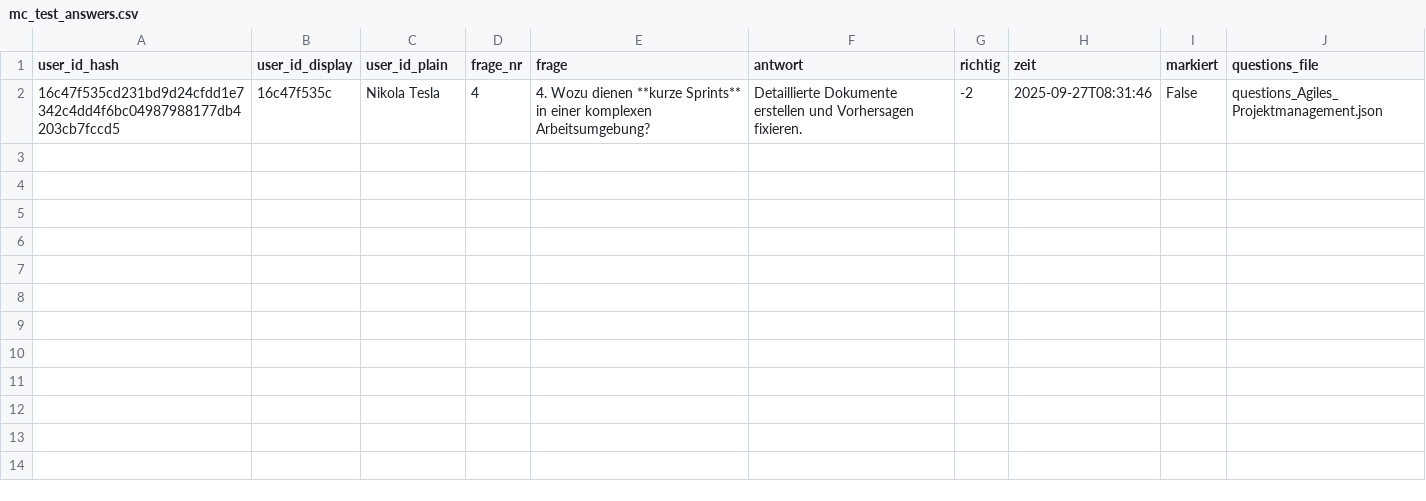
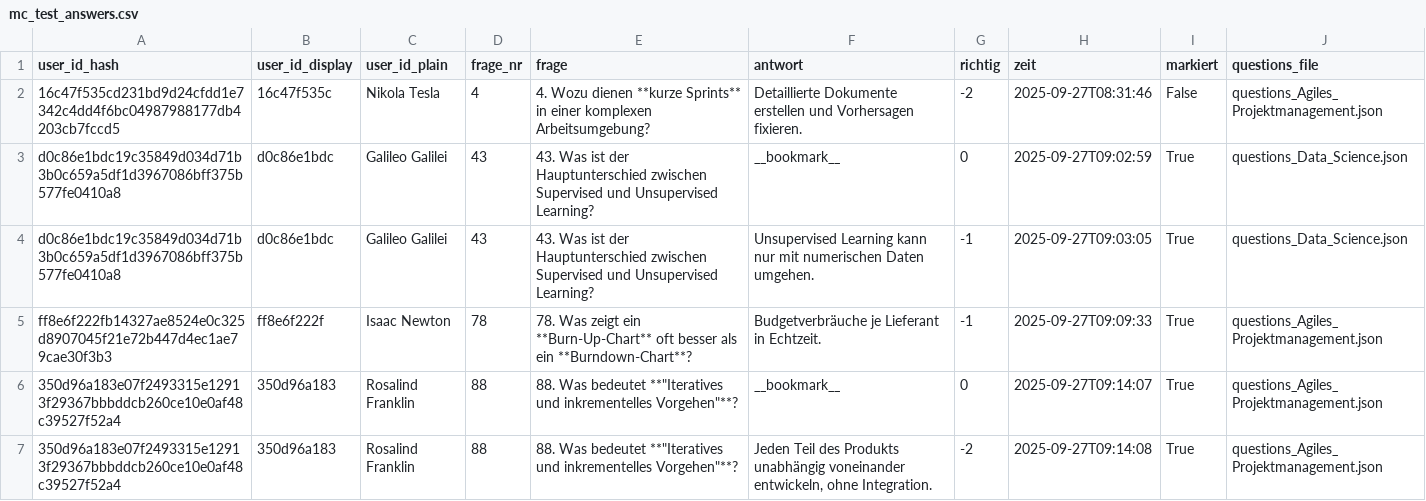
Before and after one commit to kqc-real/streamlit, a CSV file: mc_test_answers.csv, drawn as a sheet.

Commit message:
Update configuration and add new questions to the answer dataset

```diff
--- a/mc_test_answers.csv
+++ b/mc_test_answers.csv
@@ -2 +2,6 @@ user_id_hash,user_id_display,user_id_plain,frage_nr,frage,antwort,richtig,zeit,m
 16c47f535cd231bd9d24cfdd1e7342c4dd4f6bc04987988177db4203cb7fccd5,16c47f535c,Nikola Tesla,4,4. Wozu dienen **kurze Sprints** in einer komplexen Arbeitsumgebung?,Detaillierte Dokumente erstellen und Vorhersagen fixieren.,-2,2025-09-27T08:31:46,False,questions_Agiles_Projektmanagement.json
+d0c86e1bdc19c35849d034d71b3b0c659a5df1d3967086bff375b577fe0410a8,d0c86e1bdc,Galileo Galilei,43,43. Was ist der Hauptunterschied zwischen Supervised und Unsupervised Learning?,__bookmark__,0,2025-09-27T09:02:59,True,questions_Data_Science.json
+d0c86e1bdc19c35849d034d71b3b0c659a5df1d3967086bff375b577fe0410a8,d0c86e1bdc,Galileo Galilei,43,43. Was ist der Hauptunterschied zwischen Supervised und Unsupervised Learning?,Unsupervised Learning kann nur mit numerischen Daten umgehen.,-1,2025-09-27T09:03:05,True,questions_Data_Science.json
+ff8e6f222fb14327ae8524e0c325d8907045f21e72b447d4ec1ae79cae30f3b3,ff8e6f222f,Isaac Newton,78,78. Was zeigt ein **Burn-Up-Chart** oft besser als ein **Burndown-Chart**?,Budgetverbräuche je Lieferant in Echtzeit.,-1,2025-09-27T09:09:33,True,questions_Agiles_Projektmanagement.json
+350d96a183e07f2493315e12913f29367bbbddcb260ce10e0af48c39527f52a4,350d96a183,Rosalind Franklin,88,"88. Was bedeutet **""Iteratives und inkrementelles Vorgehen""**?",__bookmark__,0,2025-09-27T09:14:07,True,questions_Agiles_Projektmanagement.json
+350d96a183e07f2493315e12913f29367bbbddcb260ce10e0af48c39527f52a4,350d96a183,Rosalind Franklin,88,"88. Was bedeutet **""Iteratives und inkrementelles Vorgehen""**?","Jeden Teil des Produkts unabhängig voneinander entwickeln, ohne Integration.",-2,2025-09-27T09:14:08,True,questions_Agiles_Projektmanagement.json
```
Also changed, not shown: 2 other files.
